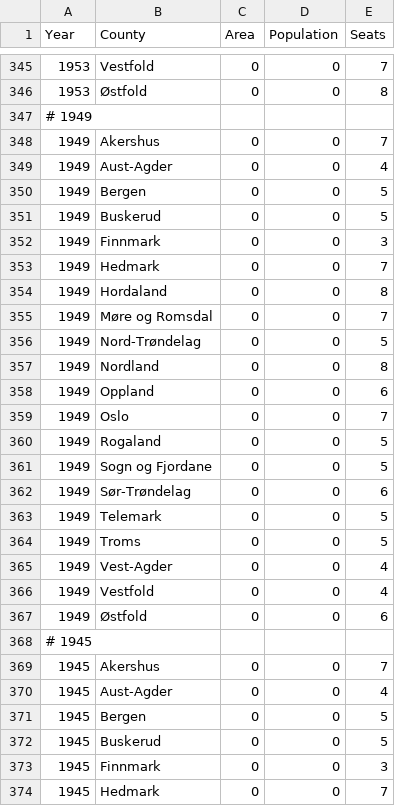
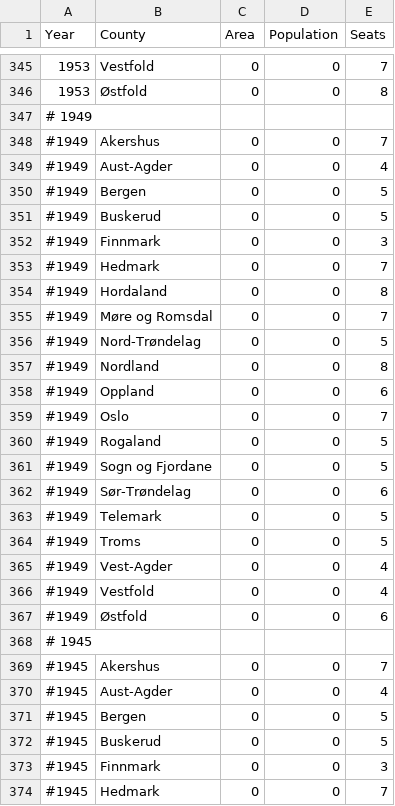
Before and after one commit to Project-Lavinia/Lavinia-api, a CSV file: Lavinia-api/Data/Countries/NO/CountyData.csv, drawn as a sheet; only a part is shown, gaps mark what is left out; the diff covers the shown part only.

```diff
--- a/Lavinia-api/Data/Countries/NO/CountyData.csv
+++ b/Lavinia-api/Data/Countries/NO/CountyData.csv
@@ -347,28 +347,28 @@
 # 1949
-1949;Akershus;0;0;7
-1949;Aust-Agder;0;0;4
-1949;Bergen;0;0;5
-1949;Buskerud;0;0;5
-1949;Finnmark;0;0;3
-1949;Hedmark;0;0;7
-1949;Hordaland;0;0;8
-1949;Møre og Romsdal;0;0;7
-1949;Nord-Trøndelag;0;0;5
-1949;Nordland;0;0;8
-1949;Oppland;0;0;6
-1949;Oslo;0;0;7
-1949;Rogaland;0;0;5
-1949;Sogn og Fjordane;0;0;5
-1949;Sør-Trøndelag;0;0;6
-1949;Telemark;0;0;5
-1949;Troms;0;0;5
-1949;Vest-Agder;0;0;4
-1949;Vestfold;0;0;4
-1949;Østfold;0;0;6
+#1949;Akershus;0;0;7
+#1949;Aust-Agder;0;0;4
+#1949;Bergen;0;0;5
+#1949;Buskerud;0;0;5
+#1949;Finnmark;0;0;3
+#1949;Hedmark;0;0;7
+#1949;Hordaland;0;0;8
+#1949;Møre og Romsdal;0;0;7
+#1949;Nord-Trøndelag;0;0;5
+#1949;Nordland;0;0;8
+#1949;Oppland;0;0;6
+#1949;Oslo;0;0;7
+#1949;Rogaland;0;0;5
+#1949;Sogn og Fjordane;0;0;5
+#1949;Sør-Trøndelag;0;0;6
+#1949;Telemark;0;0;5
+#1949;Troms;0;0;5
+#1949;Vest-Agder;0;0;4
+#1949;Vestfold;0;0;4
+#1949;Østfold;0;0;6
 # 1945
-1945;Akershus;0;0;7
-1945;Aust-Agder;0;0;4
-1945;Bergen;0;0;5
-1945;Buskerud;0;0;5
-1945;Finnmark;0;0;3
-1945;Hedmark;0;0;7
+#1945;Akershus;0;0;7
+#1945;Aust-Agder;0;0;4
+#1945;Bergen;0;0;5
+#1945;Buskerud;0;0;5
+#1945;Finnmark;0;0;3
+#1945;Hedmark;0;0;7
```
Also changed, not shown: 14 edited cells elsewhere in this file, Lavinia-api/Data/Countries/NO/PE/Elections.csv, 3 other files.
